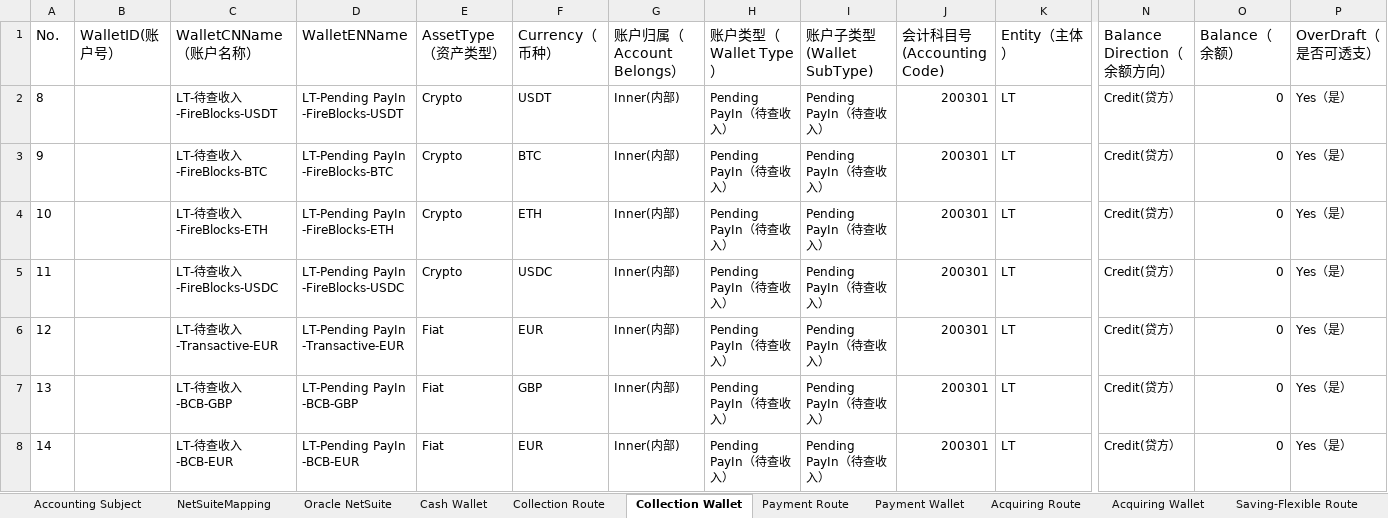
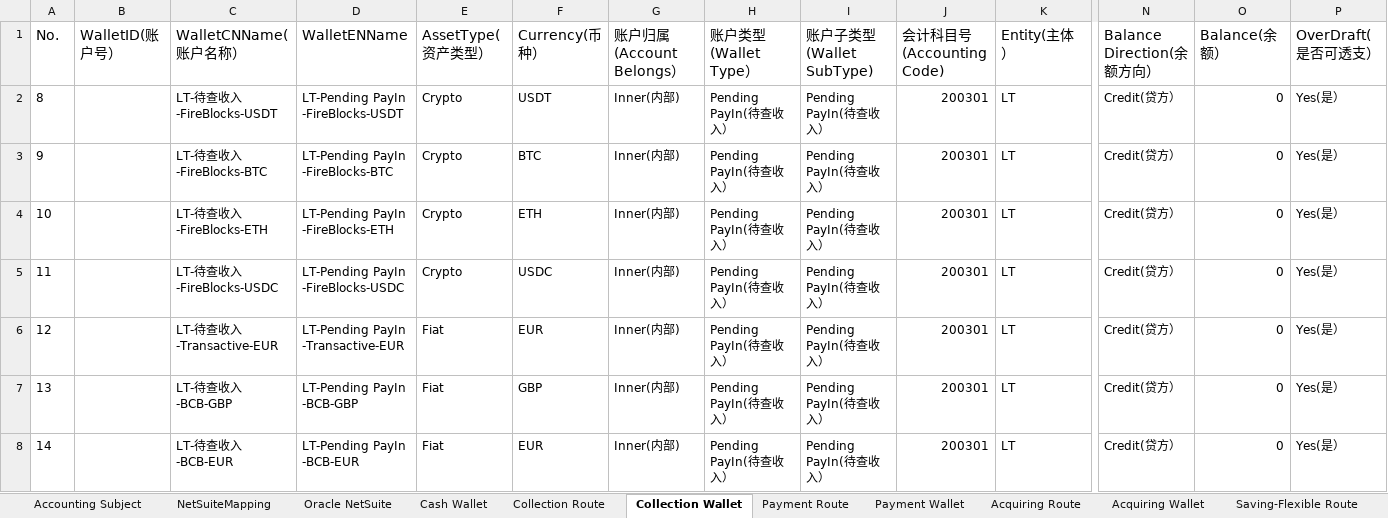
Before and after one commit to tisaTest1994/Gittest2, an Excel workbook: Resource/Accounting Route Configuration.xlsx, sheet Collection Wallet, drawn as a sheet; only a part is shown, gaps mark what is left out; values as stored, in another font and other column widths than the file's, no borders; the diff covers the shown part only; the diff names each change by its address in the sheet, - before the commit and + after, or states it on an @@ line.

Commit message:
fix excel bug

```diff
--- a/Resource/Accounting Route Configuration.xlsx (sheet Collection Wallet)
+++ b/Resource/Accounting Route Configuration.xlsx (sheet Collection Wallet)
-C1: WalletCNName（账户名称）
+C1: WalletCNName(账户名称）
-E1: AssetType（资产类型）
+E1: AssetType(资产类型）
-F1: Currency（币种）
+F1: Currency(币种）
-G1: 账户归属（Account Belongs）
+G1: 账户归属(Account Belongs）
-H1: 账户类型（Wallet Type）
+H1: 账户类型(Wallet Type）
-K1: Entity（主体）
+K1: Entity(主体）
-N1: Balance Direction（余额方向）
+N1: Balance Direction(余额方向）
-O1: Balance（余额）
+O1: Balance(余额）
-P1: OverDraft（是否可透支）
+P1: OverDraft(是否可透支）
-H2:H8 (账户类型(Wallet Type）): Pending PayIn（待查收入）
+H2:H8 (账户类型(Wallet Type）): Pending PayIn(待查收入）
-I2:I8 (账户子类型(Wallet SubType)): Pending PayIn（待查收入）
+I2:I8 (账户子类型(Wallet SubType)): Pending PayIn(待查收入）
-P2:P8 (OverDraft(是否可透支）): Yes（是）
+P2:P8 (OverDraft(是否可透支）): Yes(是）
```
Also changed, not shown: 107 edited cells elsewhere in this sheet.
